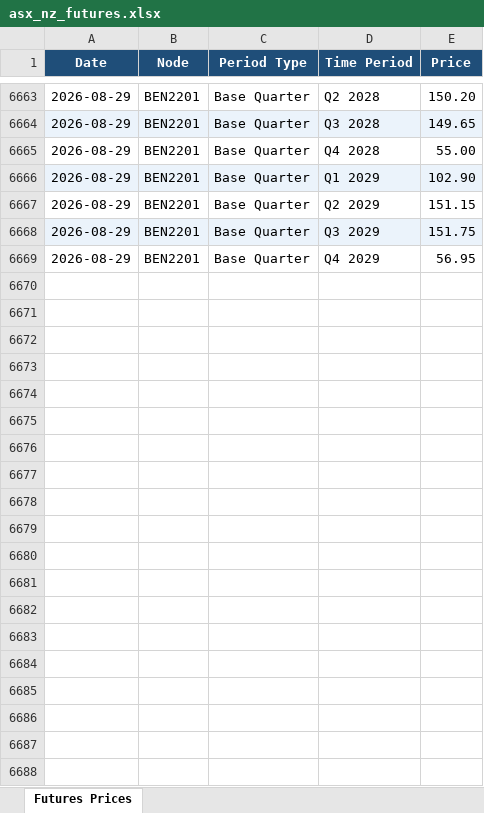
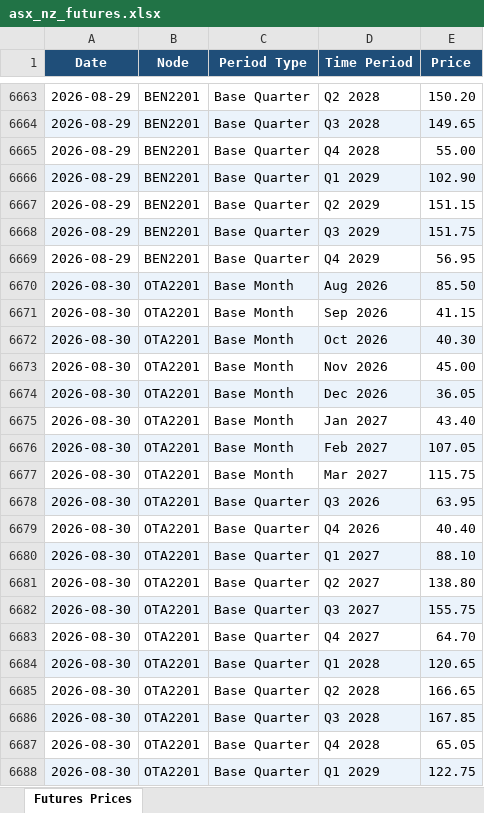
Before and after one commit to fraserstrategicsolutions/asx-nz-futures, an Excel workbook: asx_nz_futures.xlsx, sheet Futures Prices, drawn as a sheet; only a part is shown, gaps mark what is left out; values as stored, in another font and other column widths than the file's, no borders; the diff covers the shown part only; the diff names each change by its address in the sheet, - before the commit and + after, or states it on an @@ line.

```diff
--- a/asx_nz_futures.xlsx (sheet Futures Prices)
+++ b/asx_nz_futures.xlsx (sheet Futures Prices)
+row 6670: 2026-08-30 | OTA2201 | Base Month | Aug 2026 | 85.50
+row 6671: 2026-08-30 | OTA2201 | Base Month | Sep 2026 | 41.15
+row 6672: 2026-08-30 | OTA2201 | Base Month | Oct 2026 | 40.30
+row 6673: 2026-08-30 | OTA2201 | Base Month | Nov 2026 | 45.00
+row 6674: 2026-08-30 | OTA2201 | Base Month | Dec 2026 | 36.05
+row 6675: 2026-08-30 | OTA2201 | Base Month | Jan 2027 | 43.40
+row 6676: 2026-08-30 | OTA2201 | Base Month | Feb 2027 | 107.05
+row 6677: 2026-08-30 | OTA2201 | Base Month | Mar 2027 | 115.75
+row 6678: 2026-08-30 | OTA2201 | Base Quarter | Q3 2026 | 63.95
+row 6679: 2026-08-30 | OTA2201 | Base Quarter | Q4 2026 | 40.40
+row 6680: 2026-08-30 | OTA2201 | Base Quarter | Q1 2027 | 88.10
+row 6681: 2026-08-30 | OTA2201 | Base Quarter | Q2 2027 | 138.80
+row 6682: 2026-08-30 | OTA2201 | Base Quarter | Q3 2027 | 155.75
+row 6683: 2026-08-30 | OTA2201 | Base Quarter | Q4 2027 | 64.70
+row 6684: 2026-08-30 | OTA2201 | Base Quarter | Q1 2028 | 120.65
+row 6685: 2026-08-30 | OTA2201 | Base Quarter | Q2 2028 | 166.65
+row 6686: 2026-08-30 | OTA2201 | Base Quarter | Q3 2028 | 167.85
+row 6687: 2026-08-30 | OTA2201 | Base Quarter | Q4 2028 | 65.05
+row 6688: 2026-08-30 | OTA2201 | Base Quarter | Q1 2029 | 122.75
```
Also changed, not shown: 25 added rows elsewhere in this sheet.
